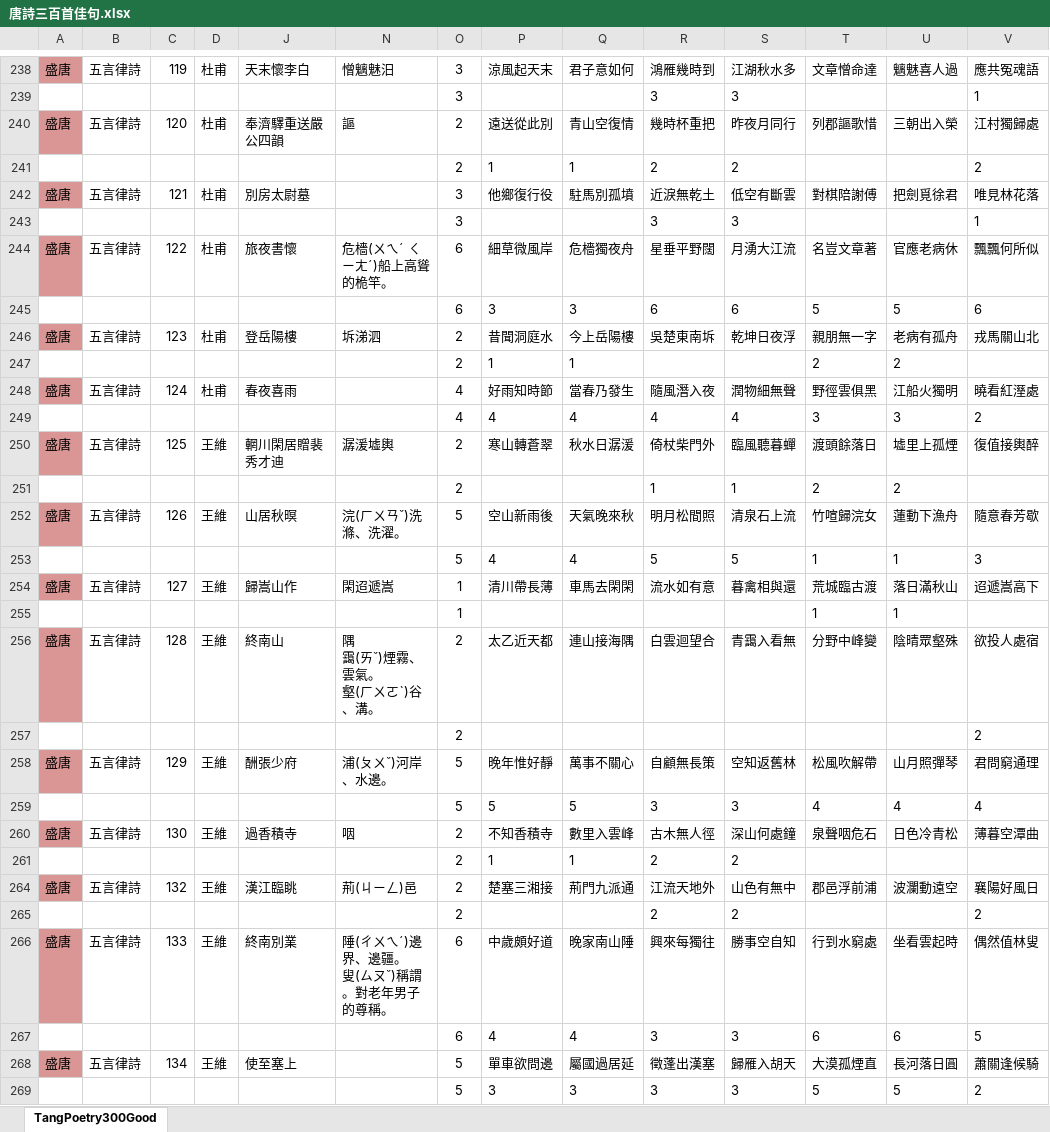
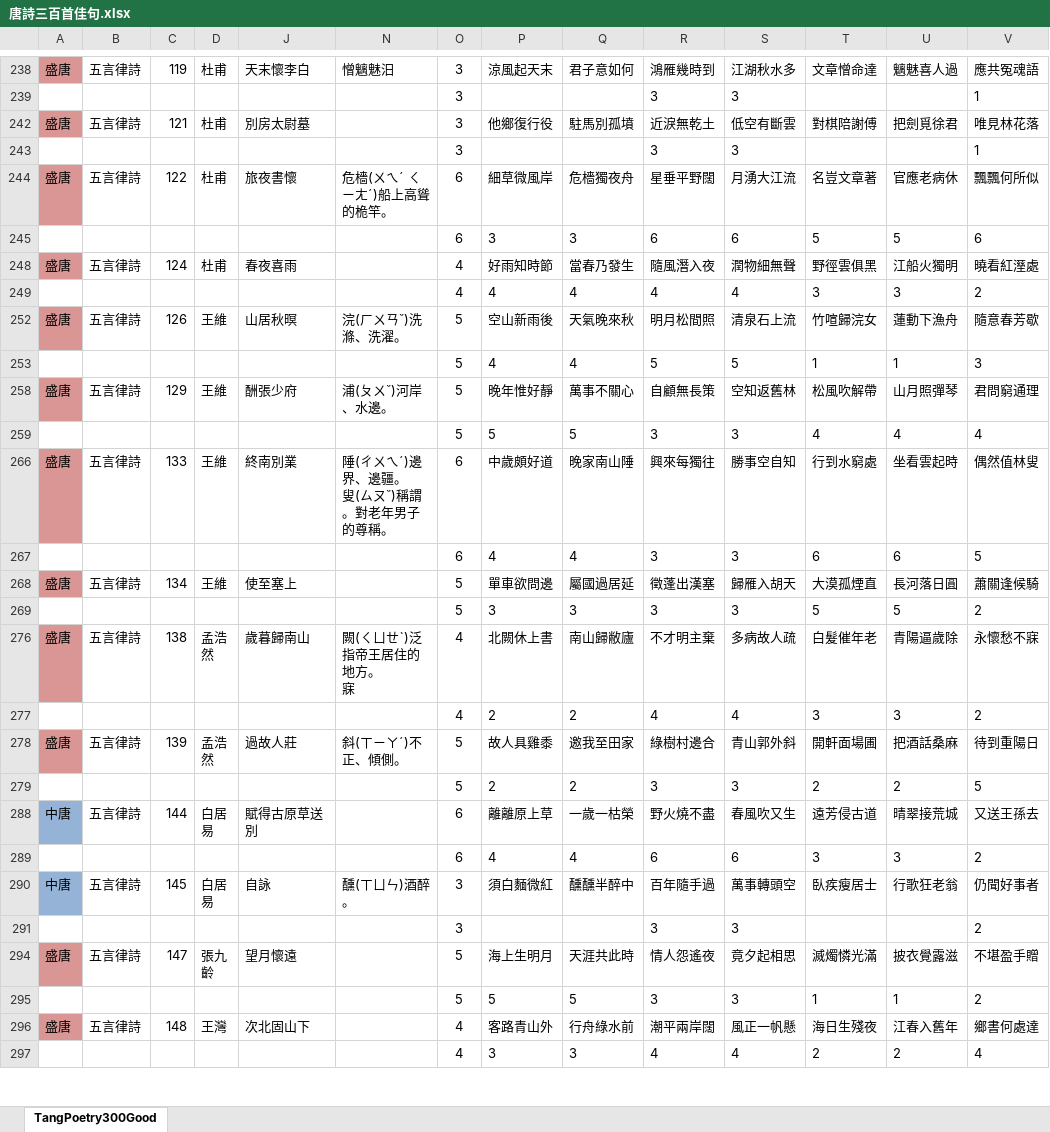
Before and after one commit to weichenglin0215/flower-moon, an Excel workbook: data/唐詩三百首佳句.xlsx, sheet TangPoetry300Good, drawn as a sheet; only a part is shown, gaps mark what is left out; the shorter side is filled out with more unchanged rows; values as stored, in another font and other column widths than the file's, no borders; conditional formats not drawn; rows hold the shown columns only; ↵ is a line break in a cell; the diff covers the shown part only; the diff names each change by its address in the sheet, - before the commit and + after, or states it on an @@ line.

```diff
--- a/data/唐詩三百首佳句.xlsx (sheet TangPoetry300Good)
+++ b/data/唐詩三百首佳句.xlsx (sheet TangPoetry300Good)
@@ row 240 hidden: 盛唐 | 五言律詩 | 120 | 杜甫 | 奉濟驛重送嚴公四韻 | 謳 | 2 | 遠送從此別 | 青山空復情 | 幾時杯重把 | 昨夜月同行 | 列郡謳歌惜 | 三朝出入榮 | 江村獨歸處 @@
@@ row 241 hidden:  |  |  |  |  |  | 2 | 1 | 1 | 2 | 2 |  |  | 2 @@
@@ row 246 hidden: 盛唐 | 五言律詩 | 123 | 杜甫 | 登岳陽樓 | 坼涕泗 | 2 | 昔聞洞庭水 | 今上岳陽樓 | 吳楚東南坼 | 乾坤日夜浮 | 親朋無一字 | 老病有孤舟 | 戎馬關山北 @@
@@ row 247 hidden:  |  |  |  |  |  | 2 | 1 | 1 |  |  | 2 | 2 @@
@@ row 250 hidden: 盛唐 | 五言律詩 | 125 | 王維 | 輞川閑居贈裴秀才迪 | 潺湲墟輿 | 2 | 寒山轉蒼翠 | 秋水日潺湲 | 倚杖柴門外 | 臨風聽暮蟬 | 渡頭餘落日 | 墟里上孤煙 | 復值接輿醉 @@
@@ row 251 hidden:  |  |  |  |  |  | 2 |  |  | 1 | 1 | 2 | 2 @@
@@ row 254 hidden: 盛唐 | 五言律詩 | 127 | 王維 | 歸嵩山作 | 閑迢遞嵩 | 1 | 清川帶長薄 | 車馬去閑閑 | 流水如有意 | 暮禽相與還 | 荒城臨古渡 | 落日滿秋山 | 迢遞嵩高下 @@
@@ row 255 hidden:  |  |  |  |  |  | 1 |  |  |  |  | 1 | 1 @@
@@ row 256 hidden: 盛唐 | 五言律詩 | 128 | 王維 | 終南山 | 隅 ↵ 靄(ㄞˇ)煙霧、雲氣。 ↵ 壑(ㄏㄨㄛˋ)谷、溝。 | 2 | 太乙近天都 | 連山接海隅 | 白雲迴望合 | 青靄入看無 | 分野中峰變 | 陰晴眾壑殊 | 欲投人處宿 @@
@@ row 257 hidden:  |  |  |  |  |  | 2 |  |  |  |  |  |  | 2 @@
@@ row 260 hidden: 盛唐 | 五言律詩 | 130 | 王維 | 過香積寺 | 咽 | 2 | 不知香積寺 | 數里入雲峰 | 古木無人徑 | 深山何處鐘 | 泉聲咽危石 | 日色冷青松 | 薄暮空潭曲 @@
@@ row 261 hidden:  |  |  |  |  |  | 2 | 1 | 1 | 2 | 2 @@
@@ row 264 hidden: 盛唐 | 五言律詩 | 132 | 王維 | 漢江臨眺 | 荊(ㄐㄧㄥ)邑 | 2 | 楚塞三湘接 | 荊門九派通 | 江流天地外 | 山色有無中 | 郡邑浮前浦 | 波瀾動遠空 | 襄陽好風日 @@
@@ row 265 hidden:  |  |  |  |  |  | 2 |  |  | 2 | 2 |  |  | 2 @@
```
Also changed, not shown: 147 hidden or unhidden rows and 9 edited cells elsewhere in this sheet, 24 other files.
